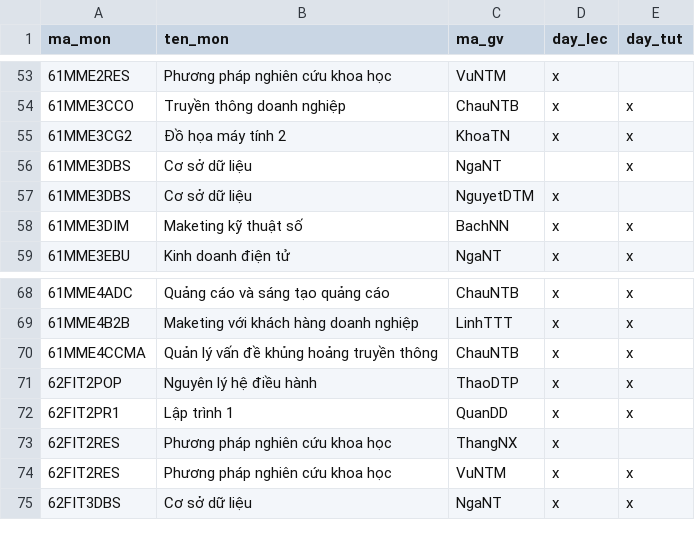
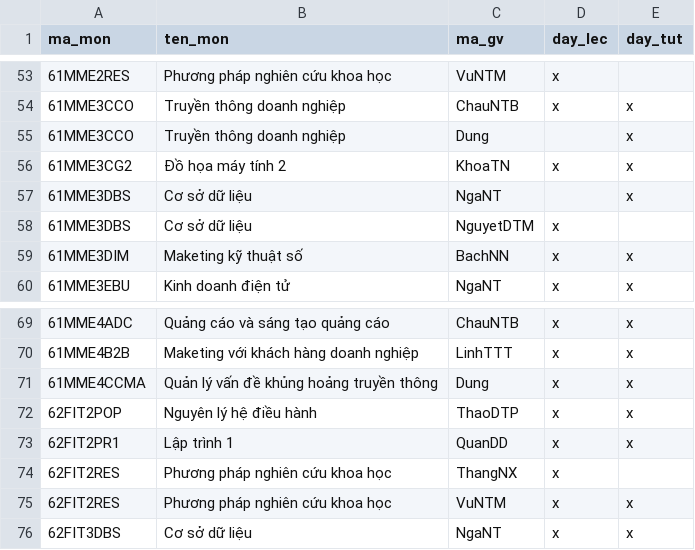
Before and after one commit to tanhlucky102/ScheduleSolver, a CSV file: resources/quy_uoc_phan_cong.csv, drawn as a sheet; only a part is shown, gaps mark what is left out.

```diff
--- a/resources/quy_uoc_phan_cong.csv
+++ b/resources/quy_uoc_phan_cong.csv
@@ -54,2 +54,3 @@ ma_mon,ten_mon,ma_gv,day_lec,day_tut
 61MME3CCO,Truyền thông doanh nghiệp,ChauNTB,x,x
+61MME3CCO,Truyền thông doanh nghiệp,Dung,,x
 61MME3CG2,Đồ họa máy tính 2,KhoaTN,x,x
@@ -69,3 +70,3 @@ ma_mon,ten_mon,ma_gv,day_lec,day_tut
 61MME4B2B,Maketing với khách hàng doanh nghiệp,LinhTTT,x,x
-61MME4CCMA,Quản lý vấn đề khủng hoảng truyền thông,ChauNTB,x,x
+61MME4CCMA,Quản lý vấn đề khủng hoảng truyền thông,Dung,x,x
 62FIT2POP,Nguyên lý hệ điều hành,ThaoDTP,x,x
```
Also changed, not shown: resources/giang_vien.csv, resources/tai_khoan.csv, 2 other files.
